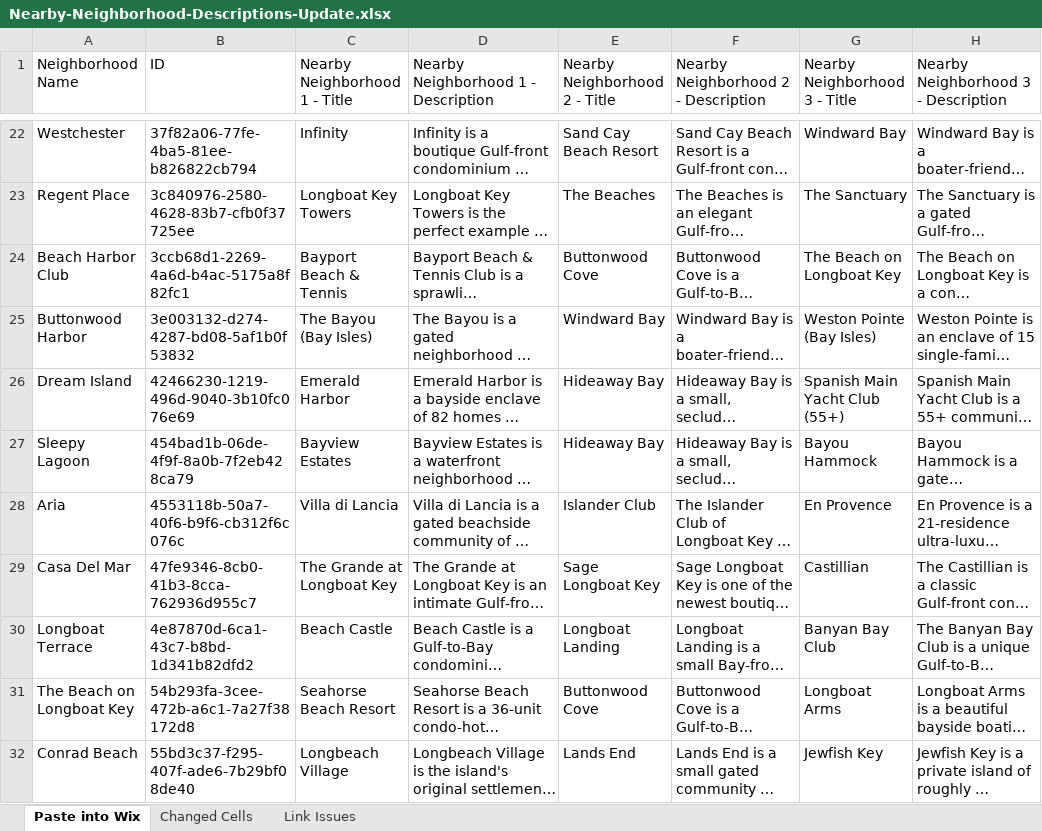
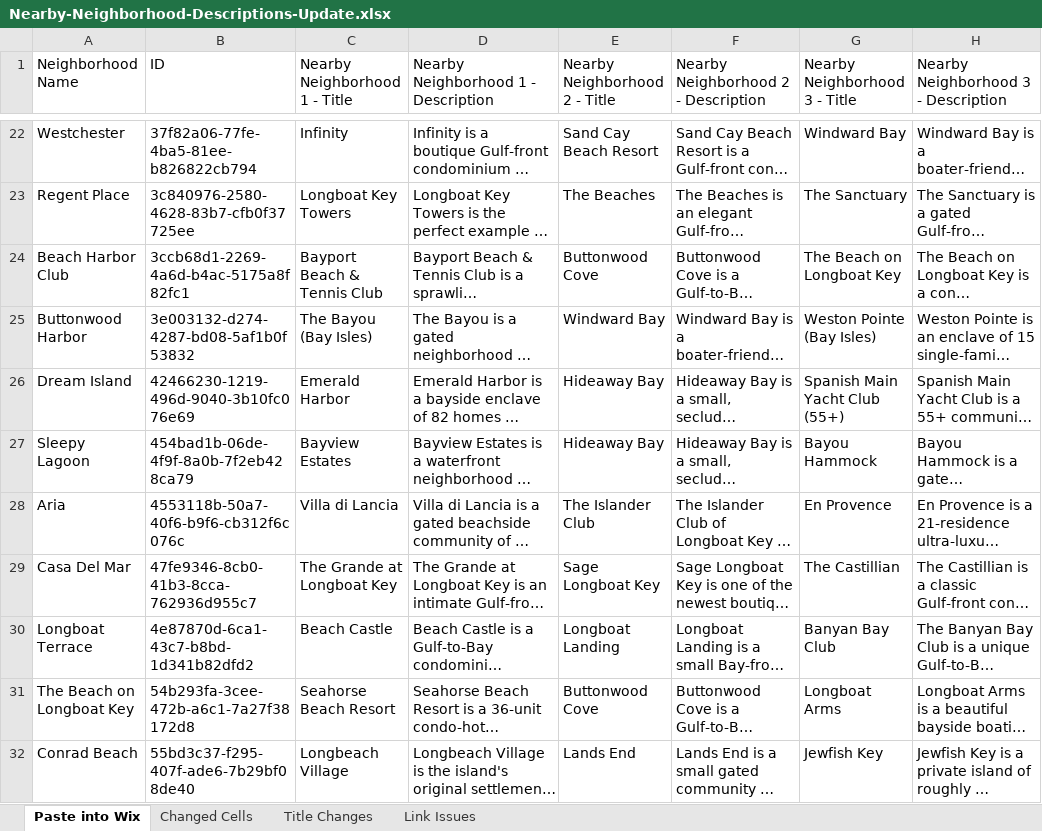
Before and after one commit to jeffreytwin/lifeinlongboatkey-listings, an Excel workbook: audit/Nearby-Neighborhood-Descriptions-Update.xlsx, sheet Paste into Wix, drawn as a sheet; only a part is shown, gaps mark what is left out; long unchanged cells end in …; values as stored, in another font and other column widths than the file's, no cell formats; the diff covers the shown part only; the diff names each change by its address in the sheet, - before the commit and + after, or states it on an @@ line.

```diff
--- a/audit/Nearby-Neighborhood-Descriptions-Update.xlsx (sheet Paste into Wix)
+++ b/audit/Nearby-Neighborhood-Descriptions-Update.xlsx (sheet Paste into Wix)
+sheet tab: Title Changes
-C24 (Nearby Neighborhood 1 - Title): Bayport Beach & Tennis
+C24 (Nearby Neighborhood 1 - Title): Bayport Beach & Tennis Club
-E28 (Nearby Neighborhood 2 - Title): Islander Club
+E28 (Nearby Neighborhood 2 - Title): The Islander Club
-G29 (Nearby Neighborhood 3 - Title): Castillian
+G29 (Nearby Neighborhood 3 - Title): The Castillian
```
Also changed, not shown: 15 edited cells elsewhere in this sheet, sheet Changed Cells, cell formats, 2 other files.
